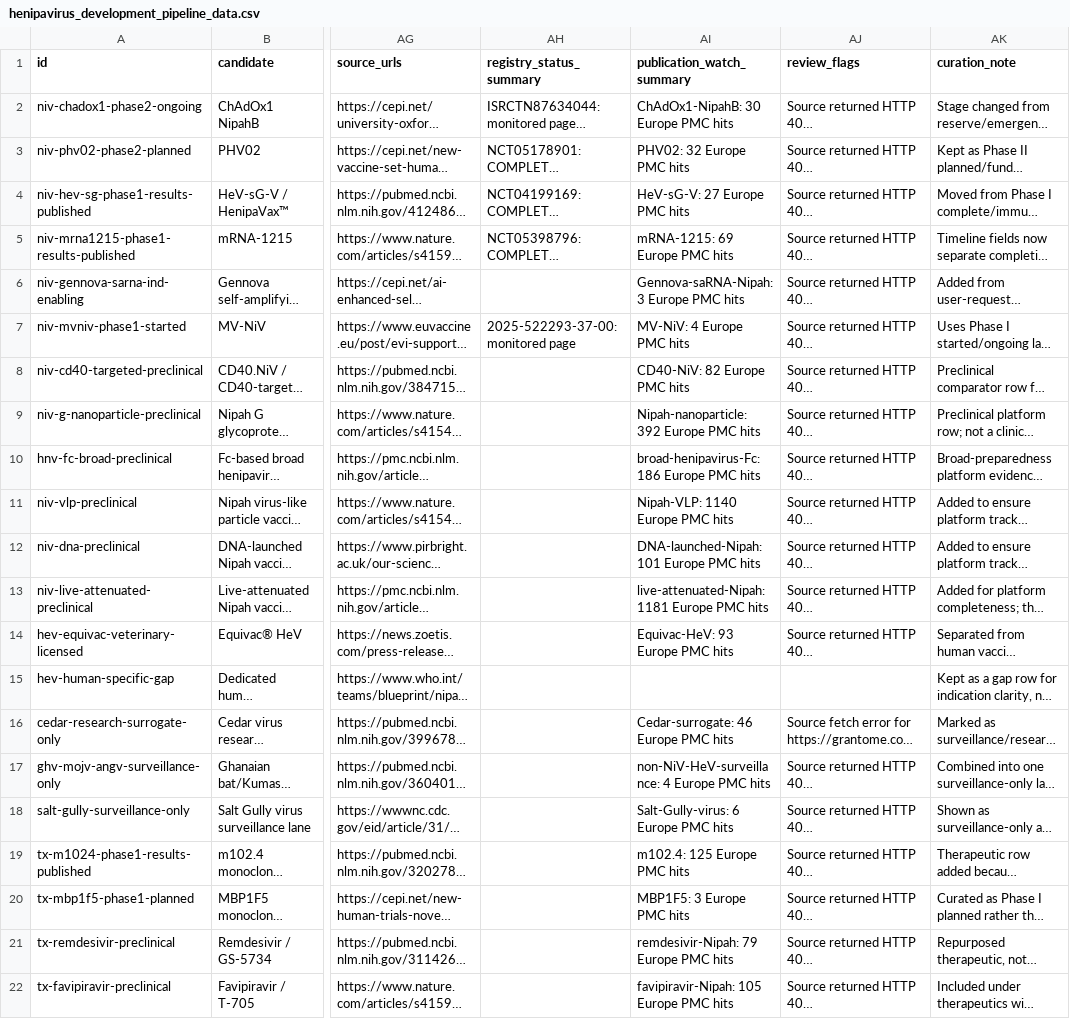
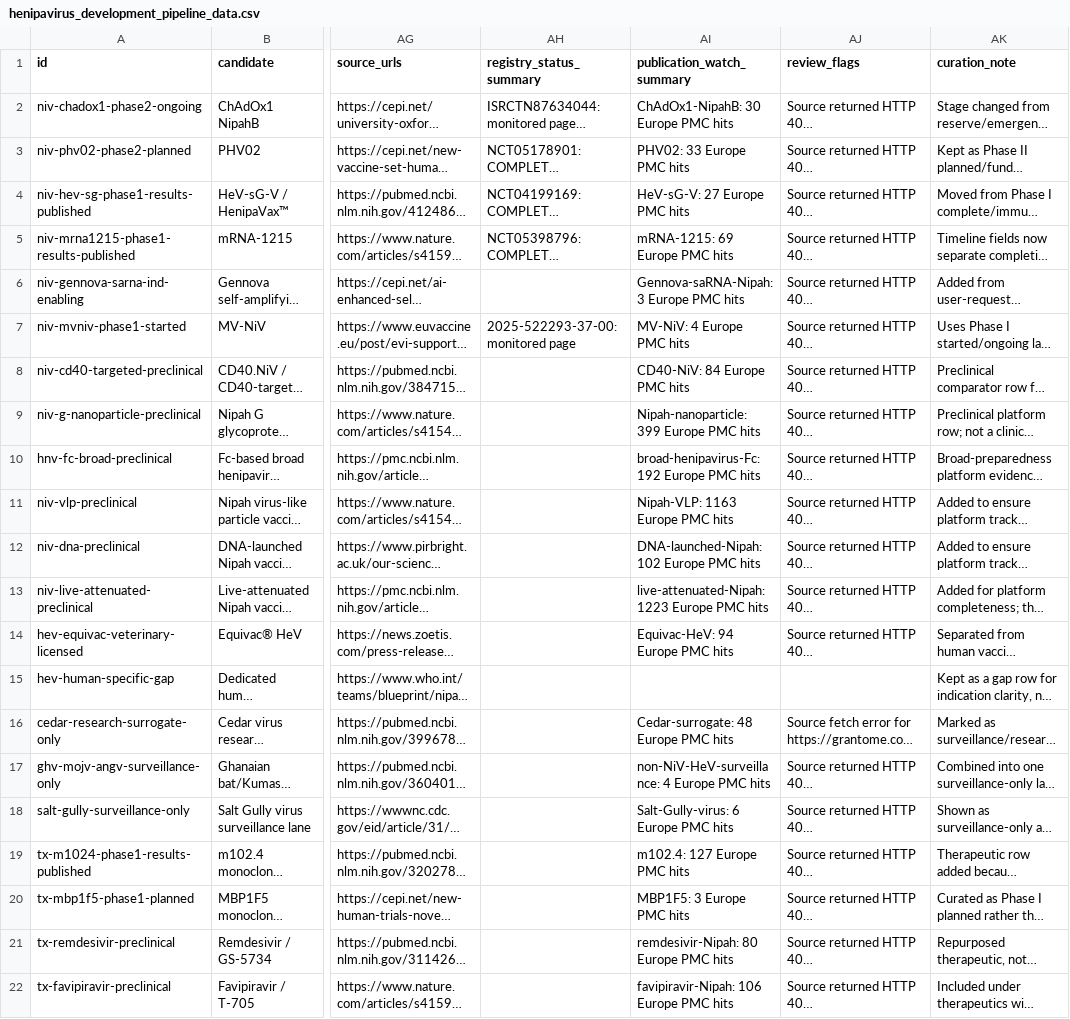
Before and after one commit to AKillikelly/henipavirus-vaccine-development-dashboard, a CSV file: docs/data/henipavirus_development_pipeline_data.csv, drawn as a sheet; only a part is shown, gaps mark what is left out; long unchanged cells end in …; the diff names each change by its address in the sheet, - before the commit and + after, or states it on an @@ line.

```diff
--- a/docs/data/henipavirus_development_pipeline_data.csv
+++ b/docs/data/henipavirus_development_pipeline_data.csv
-AI3 (publication_watch_summary): PHV02: 32 Europe PMC hits
+AI3 (publication_watch_summary): PHV02: 33 Europe PMC hits
-AI8 (publication_watch_summary): CD40-NiV: 82 Europe PMC hits
+AI8 (publication_watch_summary): CD40-NiV: 84 Europe PMC hits
-AI9 (publication_watch_summary): Nipah-nanoparticle: 392 Europe PMC hits
+AI9 (publication_watch_summary): Nipah-nanoparticle: 399 Europe PMC hits
-AI10 (publication_watch_summary): broad-henipavirus-Fc: 186 Europe PMC hits
+AI10 (publication_watch_summary): broad-henipavirus-Fc: 192 Europe PMC hits
-AI11 (publication_watch_summary): Nipah-VLP: 1140 Europe PMC hits
+AI11 (publication_watch_summary): Nipah-VLP: 1163 Europe PMC hits
-AI12 (publication_watch_summary): DNA-launched-Nipah: 101 Europe PMC hits
+AI12 (publication_watch_summary): DNA-launched-Nipah: 102 Europe PMC hits
-AI13 (publication_watch_summary): live-attenuated-Nipah: 1181 Europe PMC hits
+AI13 (publication_watch_summary): live-attenuated-Nipah: 1223 Europe PMC hits
-AI14 (publication_watch_summary): Equivac-HeV: 93 Europe PMC hits
+AI14 (publication_watch_summary): Equivac-HeV: 94 Europe PMC hits
-AI16 (publication_watch_summary): Cedar-surrogate: 46 Europe PMC hits
+AI16 (publication_watch_summary): Cedar-surrogate: 48 Europe PMC hits
-AI19 (publication_watch_summary): m102.4: 125 Europe PMC hits
+AI19 (publication_watch_summary): m102.4: 127 Europe PMC hits
-AI21 (publication_watch_summary): remdesivir-Nipah: 79 Europe PMC hits
+AI21 (publication_watch_summary): remdesivir-Nipah: 80 Europe PMC hits
-AI22 (publication_watch_summary): favipiravir-Nipah: 105 Europe PMC hits
+AI22 (publication_watch_summary): favipiravir-Nipah: 106 Europe PMC hits
```
Also changed, not shown: docs/data/source_checks.csv, 5 other files.
